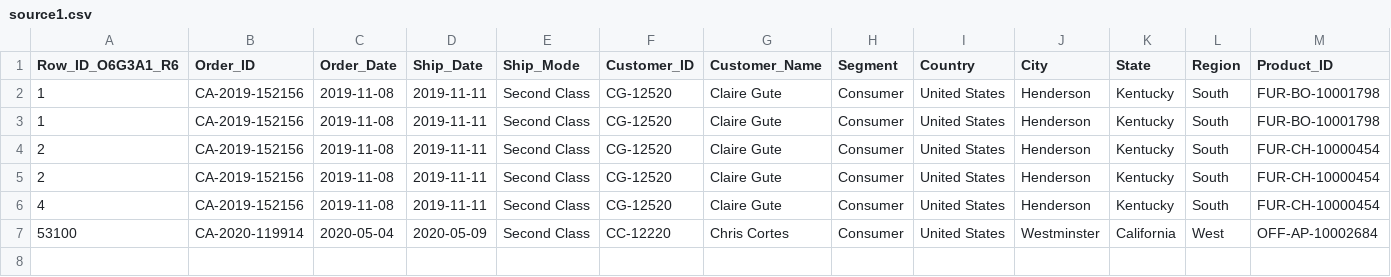
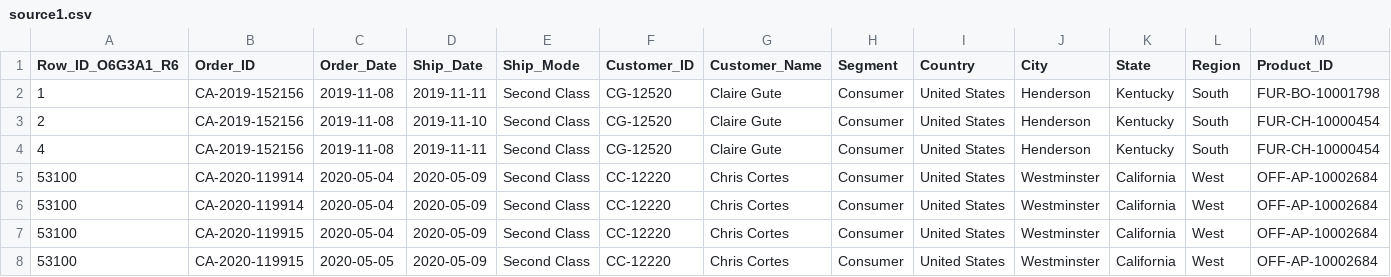
Before and after one commit to deepanrajs/dbFileComparator, a CSV file: Input/source1.csv, drawn as a sheet; only a part is shown; removed rows and columns are numbered as before the commit, all else as after; rows hold the shown columns only; the diff names each change by its address in the sheet, - before the commit and + after, or states it on an @@ line.

```diff
--- a/Input/source1.csv
+++ b/Input/source1.csv
-row 3: 1 | CA-2019-152156 | 2019-11-08 | 2019-11-11 | Second Class | CG-12520 | Claire Gute | Consumer | United States | Henderson | Kentucky | South | FUR-BO-10001798
-D3 (Ship_Date): 2019-11-11
+D3 (Ship_Date): 2019-11-10
-row 5: 2 | CA-2019-152156 | 2019-11-08 | 2019-11-11 | Second Class | CG-12520 | Claire Gute | Consumer | United States | Henderson | Kentucky | South | FUR-CH-10000454
+row 6: 53100 | CA-2020-119914 | 2020-05-04 | 2020-05-09 | Second Class | CC-12220 | Chris Cortes | Consumer | United States | Westminster | California | West | OFF-AP-10002684
+row 7: 53100 | CA-2020-119915 | 2020-05-04 | 2020-05-09 | Second Class | CC-12220 | Chris Cortes | Consumer | United States | Westminster | California | West | OFF-AP-10002684
+row 8: 53100 | CA-2020-119915 | 2020-05-05 | 2020-05-09 | Second Class | CC-12220 | Chris Cortes | Consumer | United States | Westminster | California | West | OFF-AP-10002684
```
Also changed, not shown: Input/target1.csv, 3 other files.
